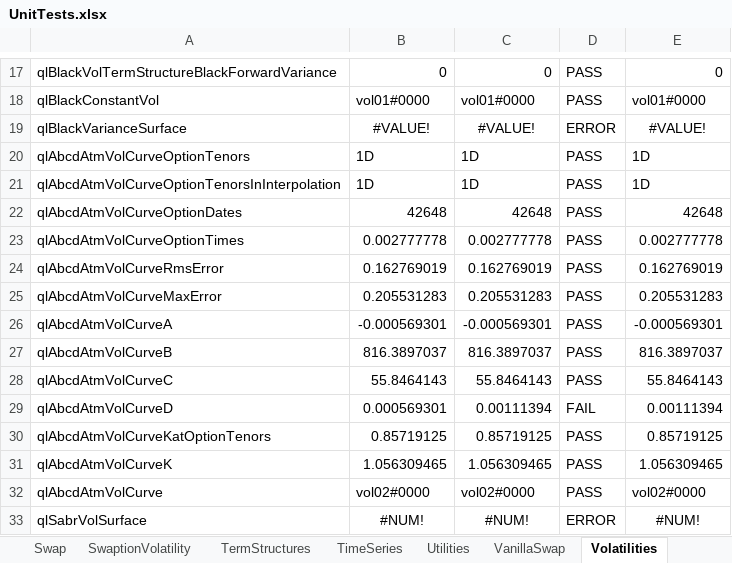
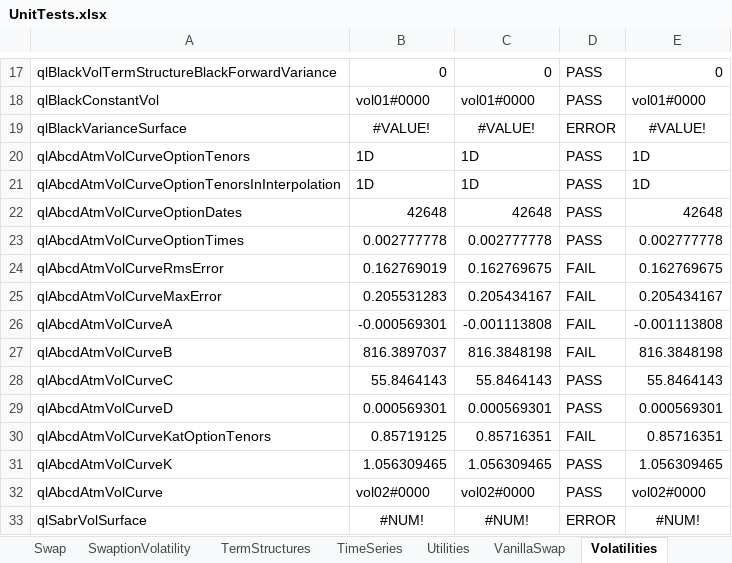
Before and after one commit to eehlers/QuantLibXL, an Excel workbook: UnitTests/UnitTests.xlsx, sheet Volatilities, drawn as a sheet; only a part is shown, gaps mark what is left out; values as stored, in another font and other column widths than the file's, no borders; the diff names each change by its address in the sheet, - before the commit and + after, or states it on an @@ line.

```diff
--- a/UnitTests/UnitTests.xlsx (sheet Volatilities)
+++ b/UnitTests/UnitTests.xlsx (sheet Volatilities)
-C24: 0.162769019
+C24: 0.162769675
-D24:D27: PASS
+D24:D27: FAIL
-E24: 0.162769019
+E24: 0.162769675
-C25: 0.205531283
+C25: 0.205434167
-E25: 0.205531283
+E25: 0.205434167
-C26: -0.000569301
+C26: -0.001113808
-E26: -0.000569301
+E26: -0.001113808
-C27: 816.3897037
+C27: 816.3848198
-E27: 816.3897037
+E27: 816.3848198
-C29: 0.00111394
+C29: 0.000569301
-D29: FAIL
+D29: PASS
-E29: 0.00111394
+E29: 0.000569301
-C30: 0.85719125
+C30: 0.85716351
-D30: PASS
+D30: FAIL
-E30: 0.85719125
+E30: 0.85716351
```
Also changed, not shown: sheet UnitTests, sheet Schedules, sheet RateHelpers, other sheet tabs, formulas that keep their value, 2 other files.
